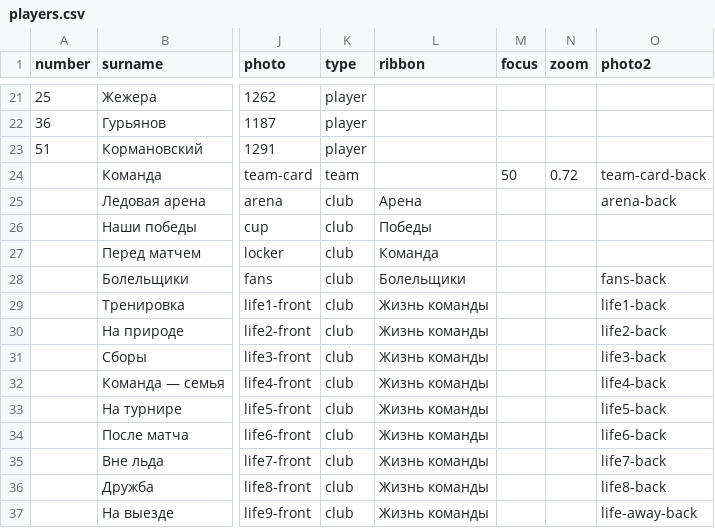
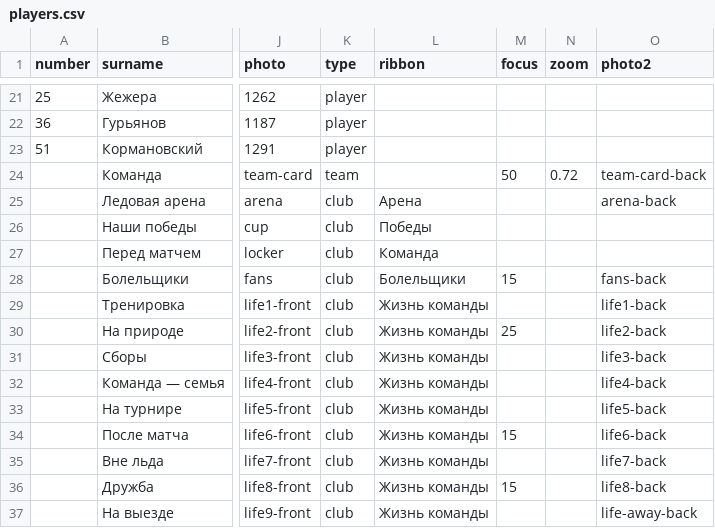
Before and after one commit to andrewmercooloff/hockeystars-app-clean, a CSV file: print/album/teams/dobrynya/players.csv, drawn as a sheet; only a part is shown, gaps mark what is left out; the diff names each change by its address in the sheet, - before the commit and + after, or states it on an @@ line.

```diff
--- a/print/album/teams/dobrynya/players.csv
+++ b/print/album/teams/dobrynya/players.csv
-M28 (focus): (empty)
+M28 (focus): 15
-M30 (focus): (empty)
+M30 (focus): 25
-M34 (focus): (empty)
+M34 (focus): 15
-M36 (focus): (empty)
+M36 (focus): 15
```
Also changed, not shown: 18 other files.
